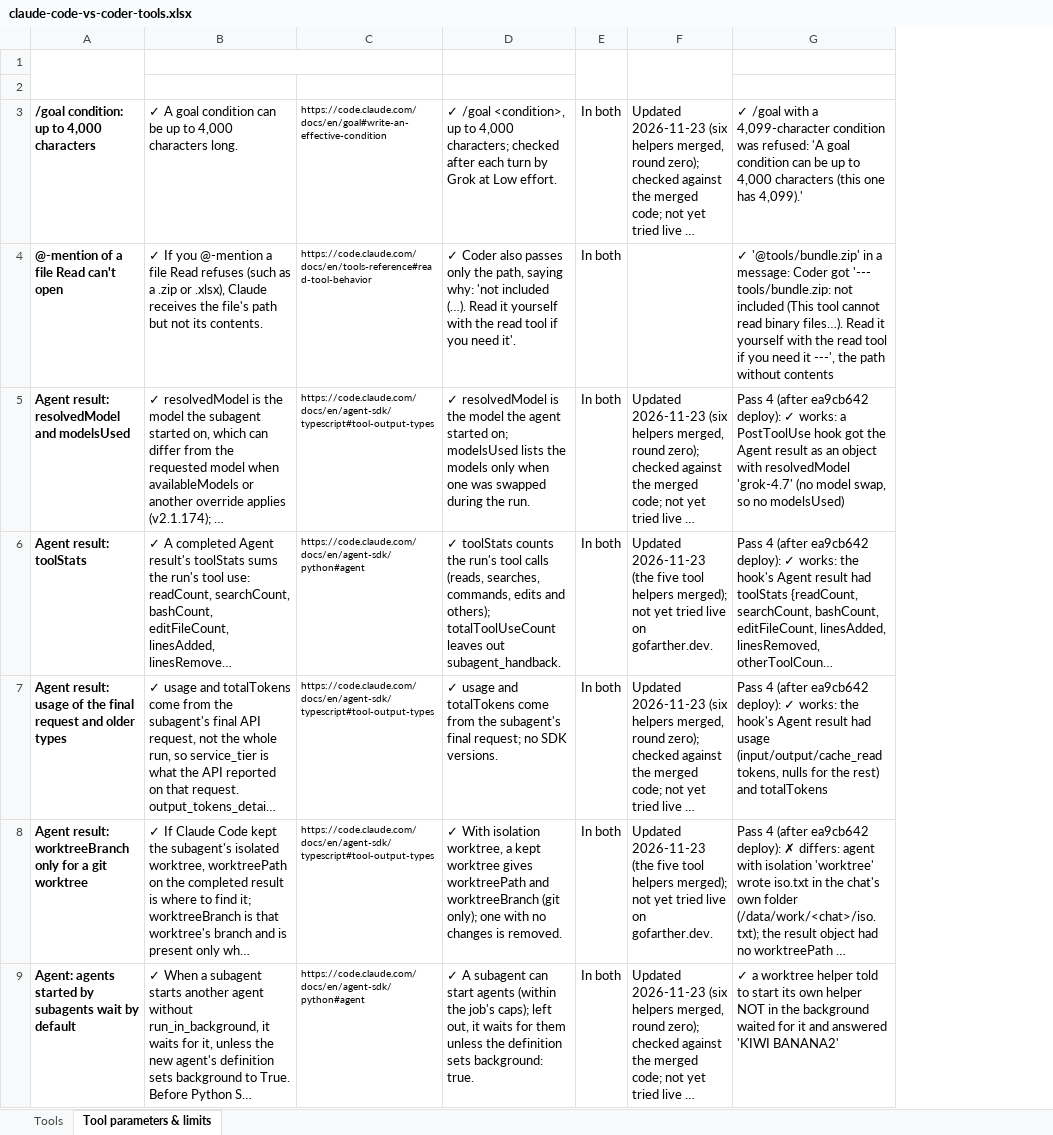
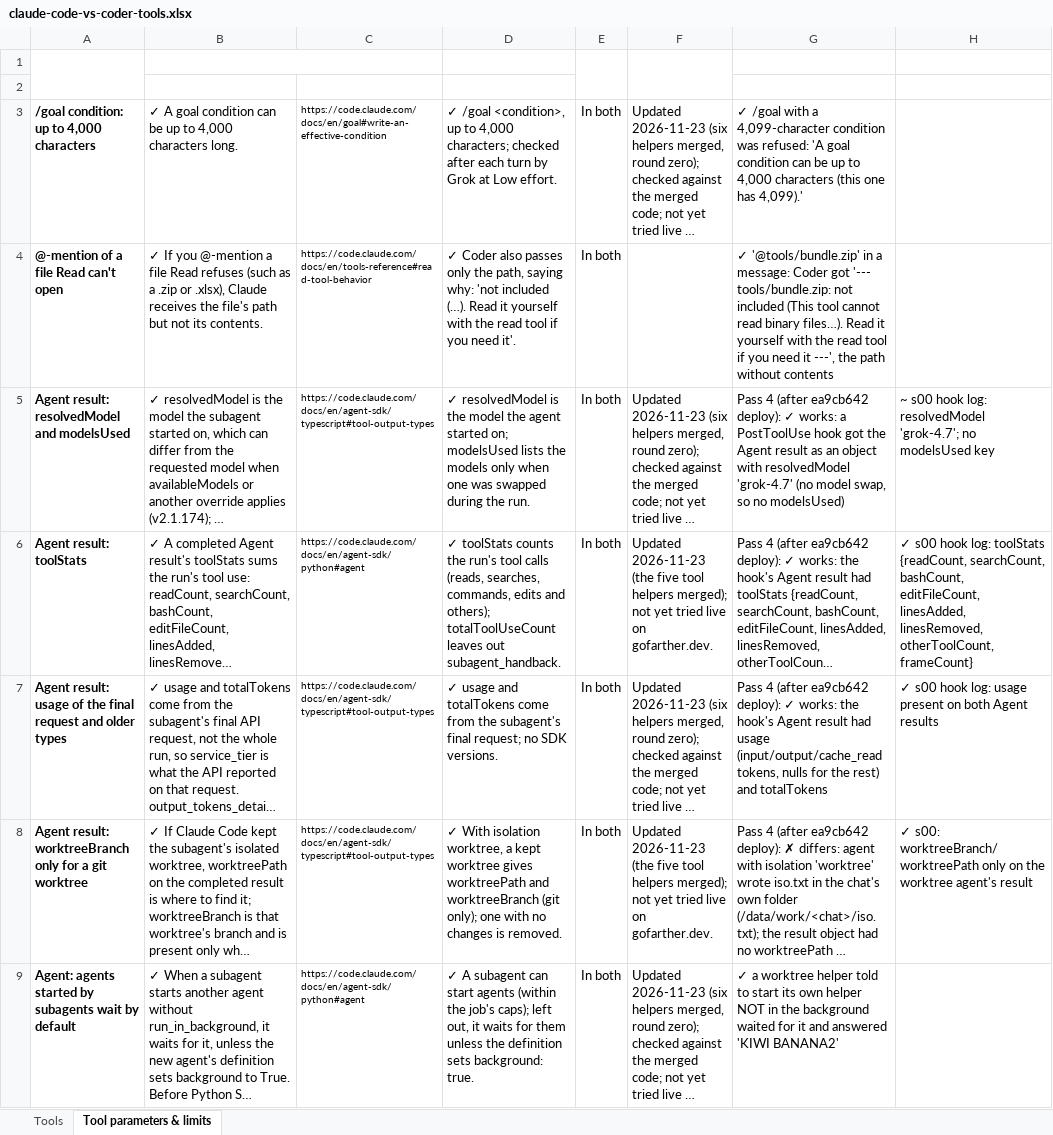
Before and after one commit to canias7/isibi-app, an Excel workbook: docs/claude-code-vs-coder-tools.xlsx, sheet Tool parameters & limits, drawn as a sheet; only a part is shown; long unchanged cells end in …; values as stored, in another font and other column widths than the file's, no borders; the diff names each change by its address in the sheet, - before the commit and + after, or states it on an @@ line.

```diff
--- a/docs/claude-code-vs-coder-tools.xlsx (sheet Tool parameters & limits)
+++ b/docs/claude-code-vs-coder-tools.xlsx (sheet Tool parameters & limits)
+column H (Tried live (2026-11-27)), rows 5-8: ~ s00 hook log: resolvedModel 'grok-4.7'; no modelsUsed key | ✓ s00 hook log: toolStats {readCount, searchCount, bashCount, editFileCount, linesAdded, linesRemoved, otherToolCount, frameCount} | ✓ s00 hook log: usage present on both Agent results | ✓ s00: worktreeBranch/worktreePath only on the worktree agent's result
```
Also changed, not shown: sheet Tools, 1 other file.
